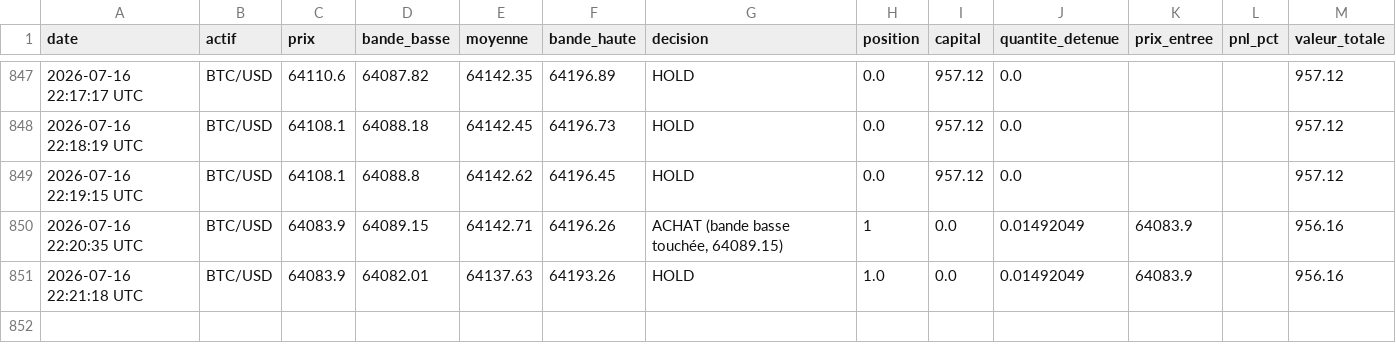
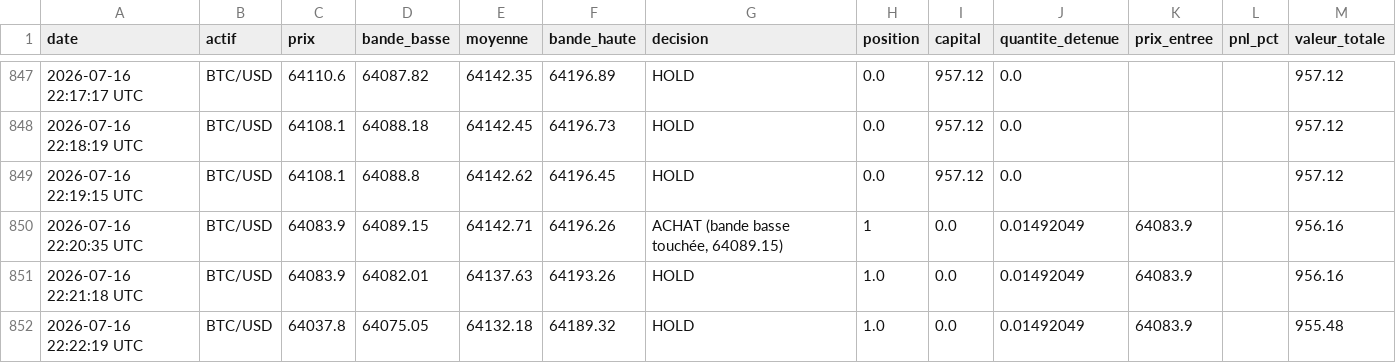
Before and after one commit to ohnonpaslui/Bot-Trading-v2, a CSV file: journal_scalping_bollinger_BTCUSD.csv, drawn as a sheet; only a part is shown, gaps mark what is left out; the diff names each change by its address in the sheet, - before the commit and + after, or states it on an @@ line.

Commit message:
Decision scalping du 2026-07-16 22:22:20 UTC

```diff
--- a/journal_scalping_bollinger_BTCUSD.csv
+++ b/journal_scalping_bollinger_BTCUSD.csv
+row 852: 2026-07-16 22:22:19 UTC | BTC/USD | 64037.8 | 64075.05 | 64132.18 | 64189.32 | HOLD | 1.0 | 0.0 | 0.01492049 | 64083.9 |  | 955.48
```
Also changed, not shown: journal_scalping_bollinger_ETHUSD.csv.
